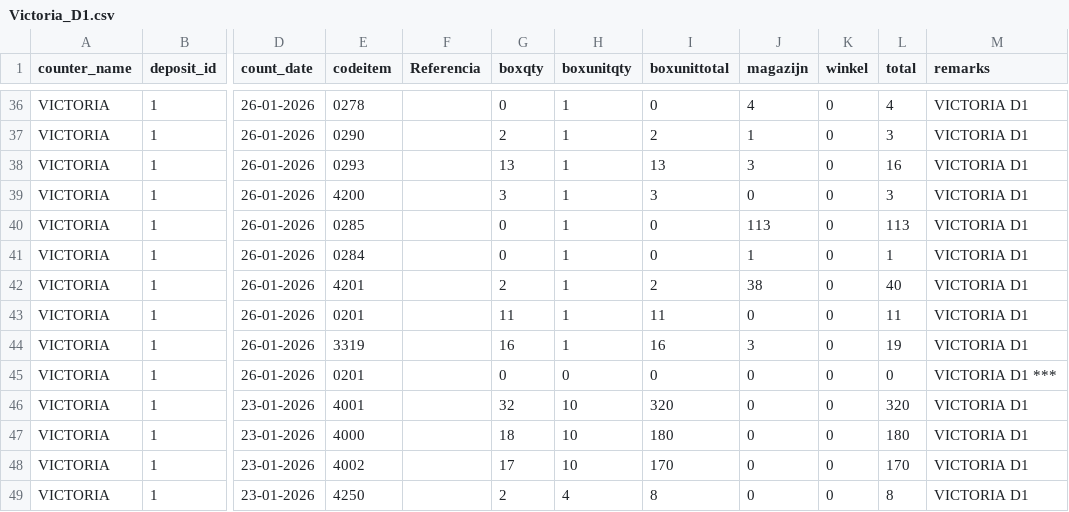
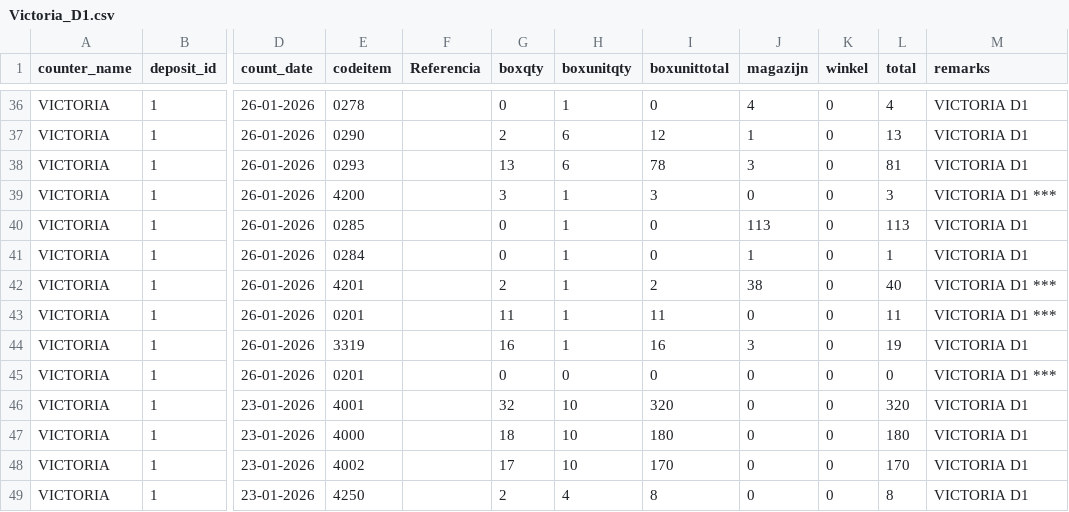
Before and after one commit to angelrgonzalezg/inventariovlm, a CSV file: csv/Victoria_D1.csv, drawn as a sheet; only a part is shown, gaps mark what is left out; the diff covers the shown part only; the diff names each change by its address in the sheet, - before the commit and + after, or states it on an @@ line.

```diff
--- a/csv/Victoria_D1.csv
+++ b/csv/Victoria_D1.csv
-H37:H38 (boxunitqty): 1
+H37:H38 (boxunitqty): 6
-I37 (boxunittotal): 2
+I37 (boxunittotal): 12
-L37 (total): 3
+L37 (total): 13
-I38 (boxunittotal): 13
+I38 (boxunittotal): 78
-L38 (total): 16
+L38 (total): 81
-M39 (remarks): VICTORIA D1
+M39 (remarks): VICTORIA D1 ***
-M42:M43 (remarks): VICTORIA D1
+M42:M43 (remarks): VICTORIA D1 ***
```
Also changed, not shown: 32 edited cells elsewhere in this file, 43 other files.
